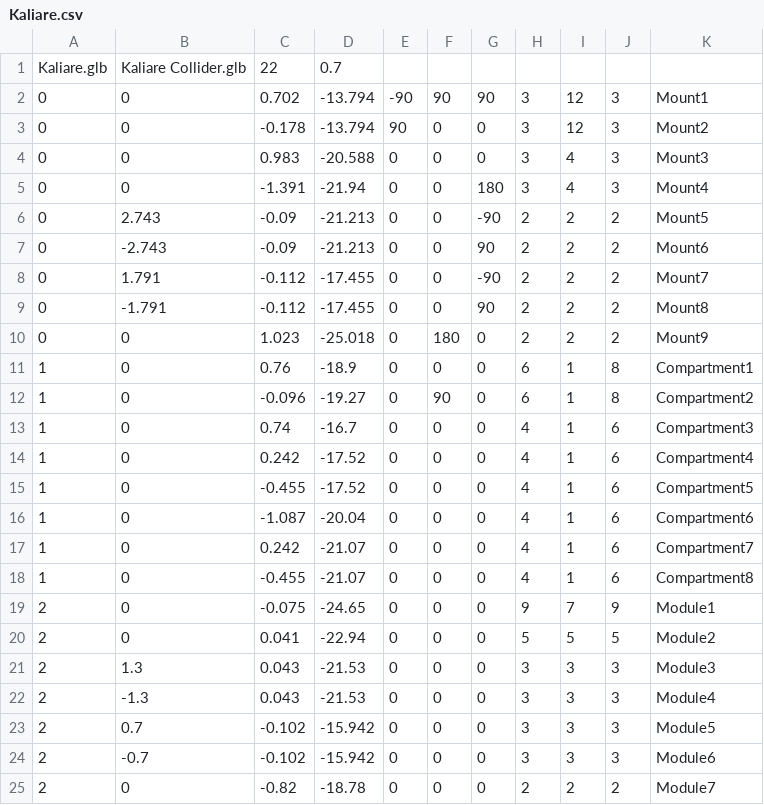
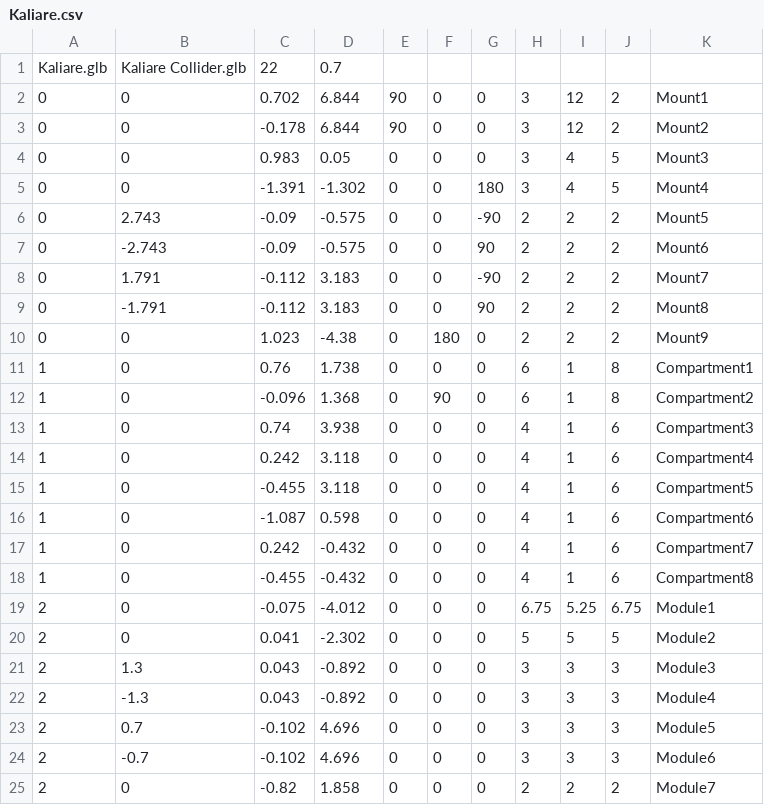
Before and after one commit to SirPoopit/shell-intercept, a CSV file: src/hulls/Kaliare.csv, drawn as a sheet.

```diff
--- a/src/hulls/Kaliare.csv
+++ b/src/hulls/Kaliare.csv
@@ -1,25 +1,25 @@
 Kaliare.glb,Kaliare Collider.glb,22,0.7,,,,,,,
-0,0,0.702,-13.794,-90,90,90,3,12,3,Mount1
-0,0,-0.178,-13.794,90,0,0,3,12,3,Mount2
-0,0,0.983,-20.588,0,0,0,3,4,3,Mount3
-0,0,-1.391,-21.94,0,0,180,3,4,3,Mount4
-0,2.743,-0.09,-21.213,0,0,-90,2,2,2,Mount5
-0,-2.743,-0.09,-21.213,0,0,90,2,2,2,Mount6
-0,1.791,-0.112,-17.455,0,0,-90,2,2,2,Mount7
-0,-1.791,-0.112,-17.455,0,0,90,2,2,2,Mount8
-0,0,1.023,-25.018,0,180,0,2,2,2,Mount9
-1,0,0.76,-18.9,0,0,0,6,1,8,Compartment1
-1,0,-0.096,-19.27,0,90,0,6,1,8,Compartment2
-1,0,0.74,-16.7,0,0,0,4,1,6,Compartment3
-1,0,0.242,-17.52,0,0,0,4,1,6,Compartment4
-1,0,-0.455,-17.52,0,0,0,4,1,6,Compartment5
-1,0,-1.087,-20.04,0,0,0,4,1,6,Compartment6
-1,0,0.242,-21.07,0,0,0,4,1,6,Compartment7
-1,0,-0.455,-21.07,0,0,0,4,1,6,Compartment8
-2,0,-0.075,-24.65,0,0,0,9,7,9,Module1
-2,0,0.041,-22.94,0,0,0,5,5,5,Module2
-2,1.3,0.043,-21.53,0,0,0,3,3,3,Module3
-2,-1.3,0.043,-21.53,0,0,0,3,3,3,Module4
-2,0.7,-0.102,-15.942,0,0,0,3,3,3,Module5
-2,-0.7,-0.102,-15.942,0,0,0,3,3,3,Module6
-2,0,-0.82,-18.78,0,0,0,2,2,2,Module7
+0,0,0.702,6.844,90,0,0,3,12,2,Mount1
+0,0,-0.178,6.844,90,0,0,3,12,2,Mount2
+0,0,0.983,0.05,0,0,0,3,4,5,Mount3
+0,0,-1.391,-1.302,0,0,180,3,4,5,Mount4
+0,2.743,-0.09,-0.575,0,0,-90,2,2,2,Mount5
+0,-2.743,-0.09,-0.575,0,0,90,2,2,2,Mount6
+0,1.791,-0.112,3.183,0,0,-90,2,2,2,Mount7
+0,-1.791,-0.112,3.183,0,0,90,2,2,2,Mount8
+0,0,1.023,-4.38,0,180,0,2,2,2,Mount9
+1,0,0.76,1.738,0,0,0,6,1,8,Compartment1
+1,0,-0.096,1.368,0,90,0,6,1,8,Compartment2
+1,0,0.74,3.938,0,0,0,4,1,6,Compartment3
+1,0,0.242,3.118,0,0,0,4,1,6,Compartment4
+1,0,-0.455,3.118,0,0,0,4,1,6,Compartment5
+1,0,-1.087,0.598,0,0,0,4,1,6,Compartment6
+1,0,0.242,-0.432,0,0,0,4,1,6,Compartment7
+1,0,-0.455,-0.432,0,0,0,4,1,6,Compartment8
+2,0,-0.075,-4.012,0,0,0,6.75,5.25,6.75,Module1
+2,0,0.041,-2.302,0,0,0,5,5,5,Module2
+2,1.3,0.043,-0.892,0,0,0,3,3,3,Module3
+2,-1.3,0.043,-0.892,0,0,0,3,3,3,Module4
+2,0.7,-0.102,4.696,0,0,0,3,3,3,Module5
+2,-0.7,-0.102,4.696,0,0,0,3,3,3,Module6
+2,0,-0.82,1.858,0,0,0,2,2,2,Module7
```
Also changed, not shown: src/hulls/Axford Heavy Cruiser.csv, src/hulls/Irsavatha.csv, 12 other files.
